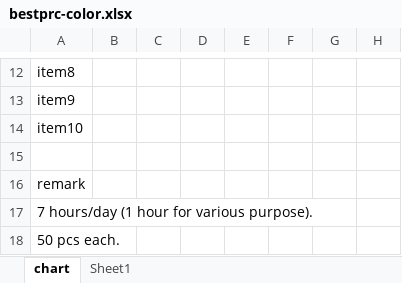
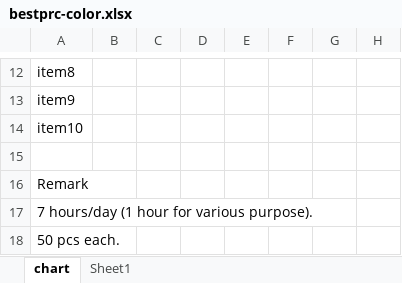
Before and after one commit to Yoshinobu-Ishizaki/ProcGA, an Excel workbook: apps/10_same_items/bestprc-color.xlsx, sheet chart, drawn as a sheet; only a part is shown, gaps mark what is left out; values as stored, in another font and other column widths than the file's, no borders; conditional formats not drawn; the diff names each change by its address in the sheet, - before the commit and + after, or states it on an @@ line.

Commit message:
5x2 data update

```diff
--- a/apps/10_same_items/bestprc-color.xlsx (sheet chart)
+++ b/apps/10_same_items/bestprc-color.xlsx (sheet chart)
-A16: remark
+A16: Remark
```
Also changed, not shown: 6 other files.
